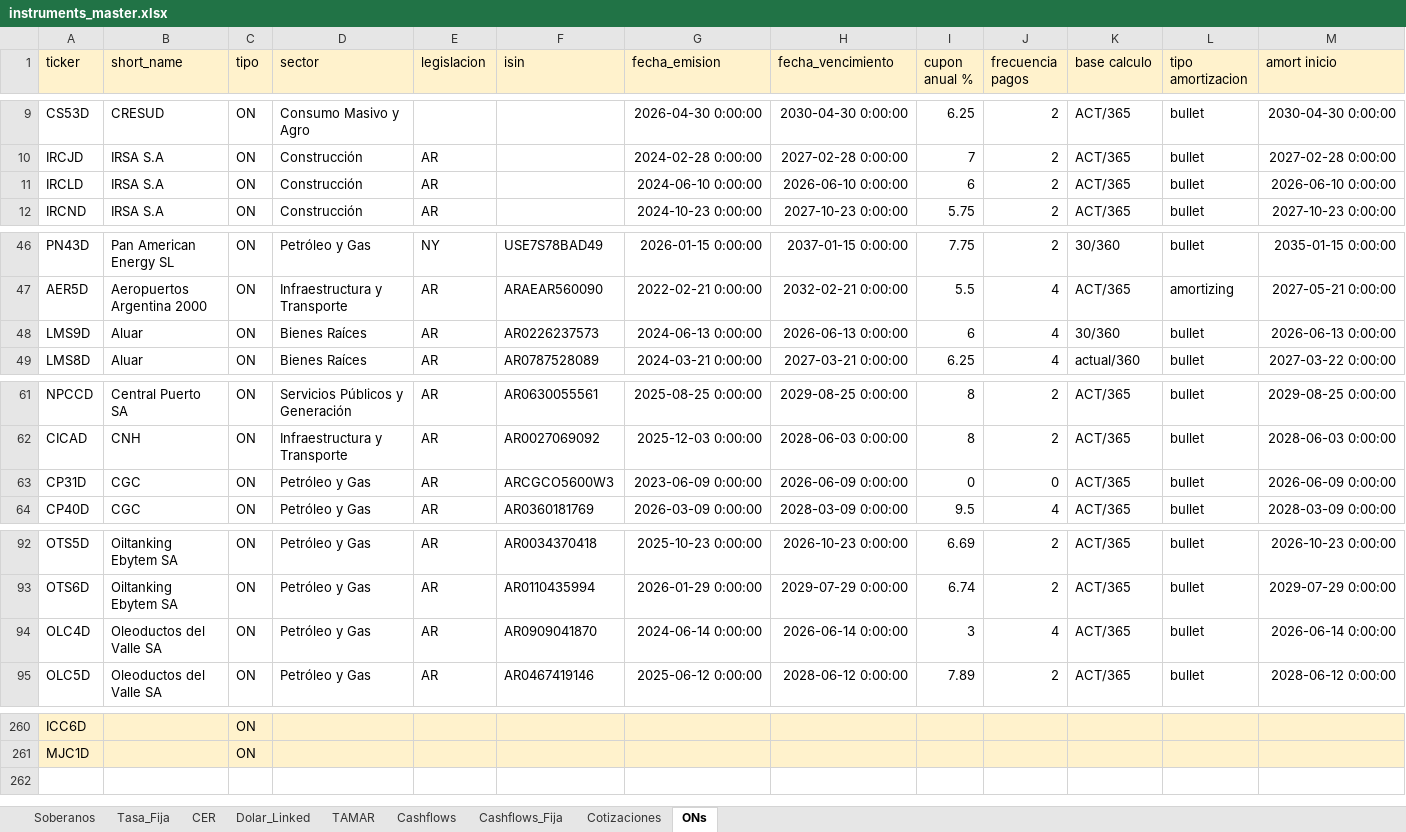
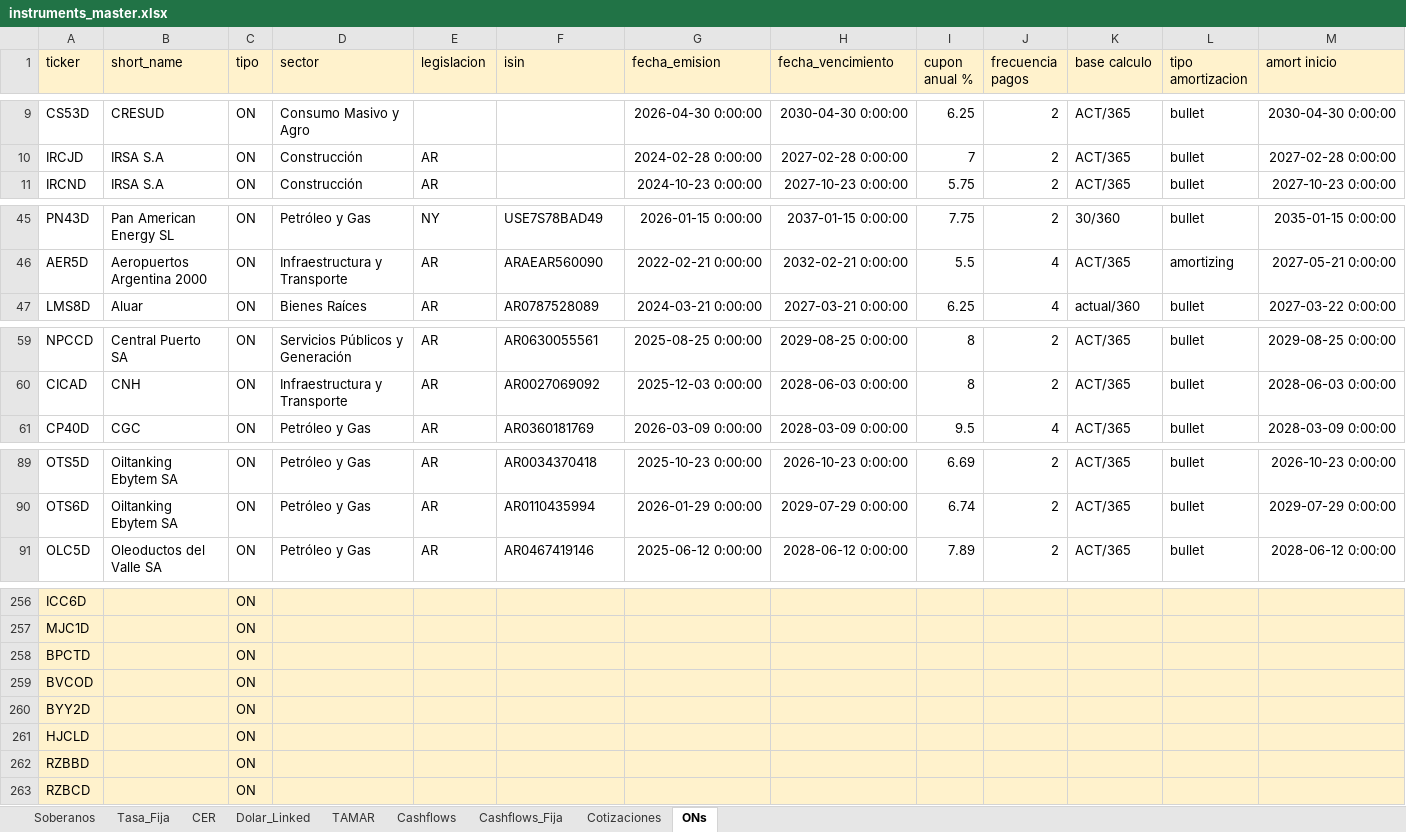
Before and after one commit to Gaston123657/Monitor---Balanz-para-desarrollo, an Excel workbook: data/instruments_master.xlsx, sheet ONs, drawn as a sheet; only a part is shown, gaps mark what is left out; values as stored, in another font and other column widths than the file's, no borders; removed rows and columns are numbered as before the commit, all else as after; rows hold the shown columns only; the diff names each change by its address in the sheet, - before the commit and + after, or states it on an @@ line.

```diff
--- a/data/instruments_master.xlsx (sheet ONs)
+++ b/data/instruments_master.xlsx (sheet ONs)
-row 11: IRCLD | IRSA S.A | ON | Construcción | AR |  | 2024-06-10 0:00:00 | 2026-06-10 0:00:00 | 6 | 2 | ACT/365 | bullet | 2026-06-10 0:00:00
-row 48: LMS9D | Aluar | ON | Bienes Raíces | AR | AR0226237573 | 2024-06-13 0:00:00 | 2026-06-13 0:00:00 | 6 | 4 | 30/360 | bullet | 2026-06-13 0:00:00
-row 63: CP31D | CGC | ON | Petróleo y Gas | AR | ARCGCO5600W3 | 2023-06-09 0:00:00 | 2026-06-09 0:00:00 | 0 | 0 | ACT/365 | bullet | 2026-06-09 0:00:00
-row 94: OLC4D | Oleoductos del Valle SA | ON | Petróleo y Gas | AR | AR0909041870 | 2024-06-14 0:00:00 | 2026-06-14 0:00:00 | 3 | 4 | ACT/365 | bullet | 2026-06-14 0:00:00
+row 258: BPCTD |  | ON
+row 259: BVCOD |  | ON
+row 260: BYY2D |  | ON
+row 261: HJCLD |  | ON
+row 262: RZBBD |  | ON
+row 263: RZBCD |  | ON
```
Also changed, not shown: sheet Tasa_Fija, 7 other files.
